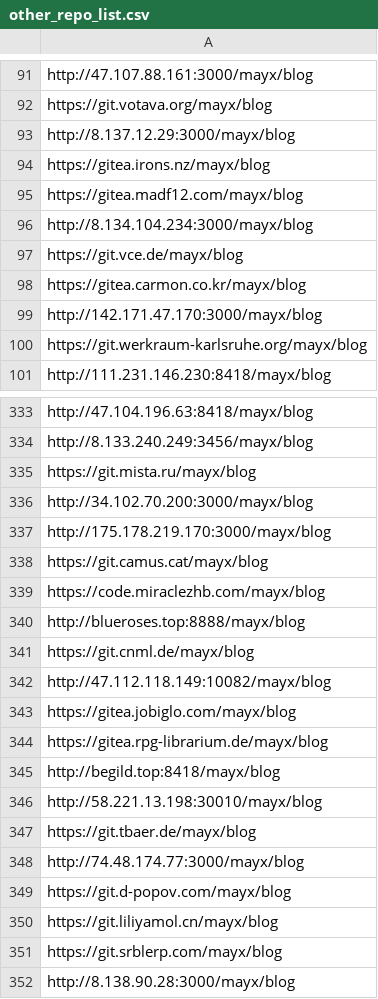
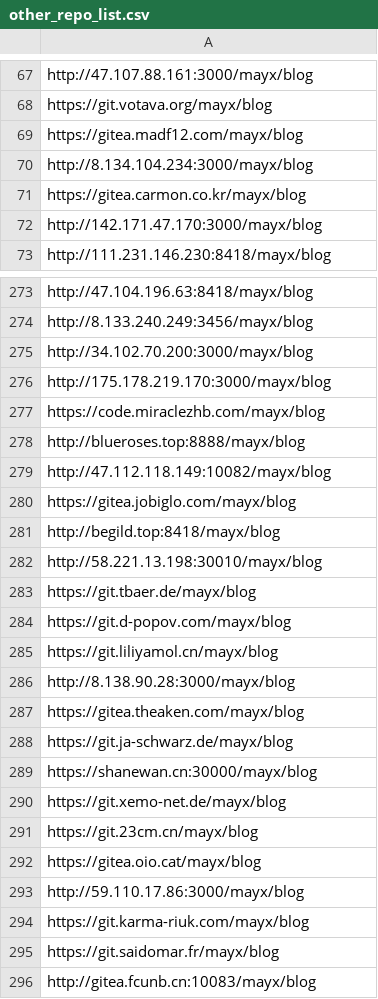
Before and after one commit to Mabbs/mabbs.github.io, a CSV file: _data/other_repo_list.csv, drawn as a sheet; only a part is shown, gaps mark what is left out; the shorter side is filled out with more unchanged rows; the diff covers the shown part only.

```diff
--- a/_data/other_repo_list.csv
+++ b/_data/other_repo_list.csv
@@ -92,10 +68,6 @@ http://47.107.88.161:3000/mayx/blog
 https://git.votava.org/mayx/blog
-http://8.137.12.29:3000/mayx/blog
-https://gitea.irons.nz/mayx/blog
 https://gitea.madf12.com/mayx/blog
 http://8.134.104.234:3000/mayx/blog
-https://git.vce.de/mayx/blog
 https://gitea.carmon.co.kr/mayx/blog
 http://142.171.47.170:3000/mayx/blog
-https://git.werkraum-karlsruhe.org/mayx/blog
 http://111.231.146.230:8418/mayx/blog
@@ -334,12 +274,8 @@ http://47.104.196.63:8418/mayx/blog
 http://8.133.240.249:3456/mayx/blog
-https://git.mista.ru/mayx/blog
 http://34.102.70.200:3000/mayx/blog
 http://175.178.219.170:3000/mayx/blog
-https://git.camus.cat/mayx/blog
 https://code.miraclezhb.com/mayx/blog
 http://blueroses.top:8888/mayx/blog
-https://git.cnml.de/mayx/blog
 http://47.112.118.149:10082/mayx/blog
 https://gitea.jobiglo.com/mayx/blog
-https://gitea.rpg-librarium.de/mayx/blog
 http://begild.top:8418/mayx/blog
@@ -347,6 +283,4 @@ http://58.221.13.198:30010/mayx/blog
 https://git.tbaer.de/mayx/blog
-http://74.48.174.77:3000/mayx/blog
 https://git.d-popov.com/mayx/blog
 https://git.liliyamol.cn/mayx/blog
-https://git.srblerp.com/mayx/blog
 http://8.138.90.28:3000/mayx/blog
```
Also changed, not shown: 22 added rows and 92 removed rows elsewhere in this file, 4 other files.
